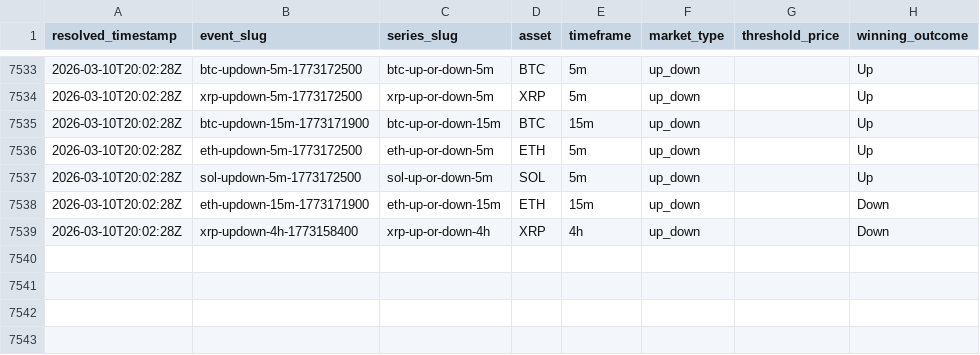
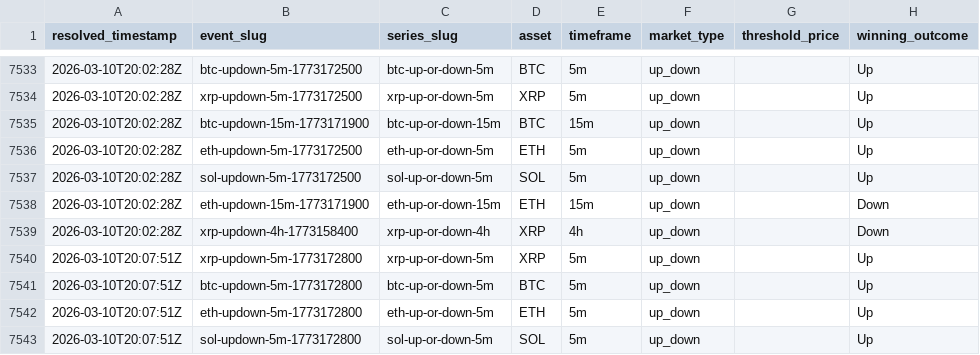
Before and after one commit to kuchak/PM-Trader, a CSV file: data/crypto_resolutions.csv, drawn as a sheet; only a part is shown, gaps mark what is left out.

```diff
--- a/data/crypto_resolutions.csv
+++ b/data/crypto_resolutions.csv
@@ -7539 +7539,5 @@ resolved_timestamp,event_slug,series_slug,asset,timeframe,market_type,threshold_
 2026-03-10T20:02:28Z,xrp-updown-4h-1773158400,xrp-up-or-down-4h,XRP,4h,up_down,,Down
+2026-03-10T20:07:51Z,xrp-updown-5m-1773172800,xrp-up-or-down-5m,XRP,5m,up_down,,Up
+2026-03-10T20:07:51Z,btc-updown-5m-1773172800,btc-up-or-down-5m,BTC,5m,up_down,,Up
+2026-03-10T20:07:51Z,eth-updown-5m-1773172800,eth-up-or-down-5m,ETH,5m,up_down,,Up
+2026-03-10T20:07:51Z,sol-updown-5m-1773172800,sol-up-or-down-5m,SOL,5m,up_down,,Up
```
Also changed, not shown: 2 other files.
